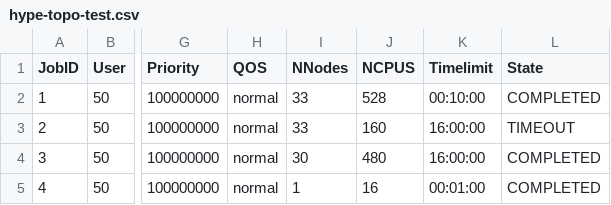
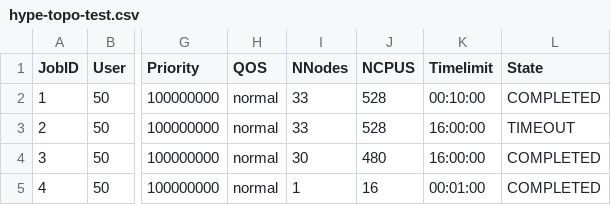
Before and after one commit to flux-framework/flux-sched, a CSV file: t/data/job-traces/hype-topo-test.csv, drawn as a sheet; only a part is shown, gaps mark what is left out; the diff names each change by its address in the sheet, - before the commit and + after, or states it on an @@ line.

Commit message:
Lots of extra print statements but fixed a/r_tier interation.
Right now it now will update a_tier and r_tier so that they
won't get double counted at the switch and pod level (node level
is irrelevant since you can just check either a_tier or r_tier > 0).

This included adding a consider_reservations flag which is set
based on r_start and r_end, which are global variables, but that's
okay since there is only one reservation supported right now.

```diff
--- a/t/data/job-traces/hype-topo-test.csv
+++ b/t/data/job-traces/hype-topo-test.csv
-J3 (NCPUS): 160
+J3 (NCPUS): 528
```
Also changed, not shown: 2 other files.
